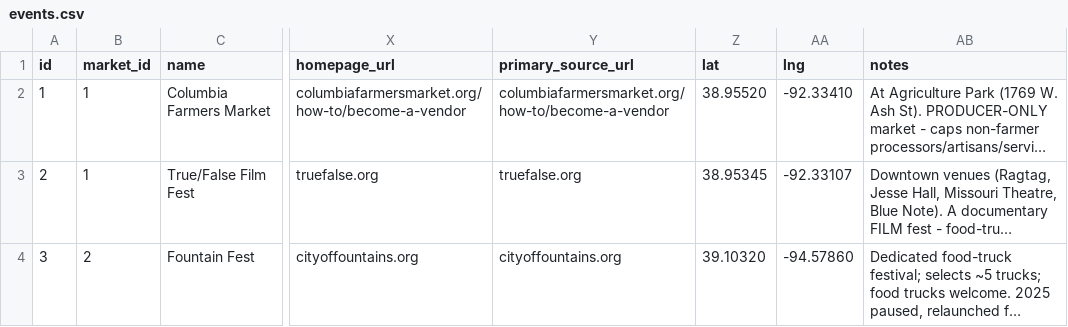
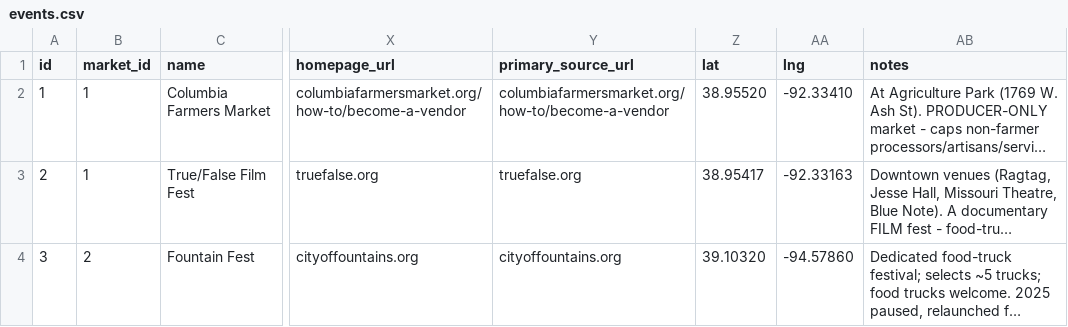
Before and after one commit to lazrexmc/glizzness, a CSV file: data/events.csv, drawn as a sheet; only a part is shown, gaps mark what is left out; long unchanged cells end in …; the diff covers the shown part only; the diff names each change by its address in the sheet, - before the commit and + after, or states it on an @@ line.

```diff
--- a/data/events.csv
+++ b/data/events.csv
-Z3 (lat): 38.95345
+Z3 (lat): 38.95417
-AA3 (lng): -92.33107
+AA3 (lng): -92.33163
```
Also changed, not shown: 3 added rows and 12 edited cells elsewhere in this file, VendingCircuit.csv, data/event_schedules.csv, 5 other files.
